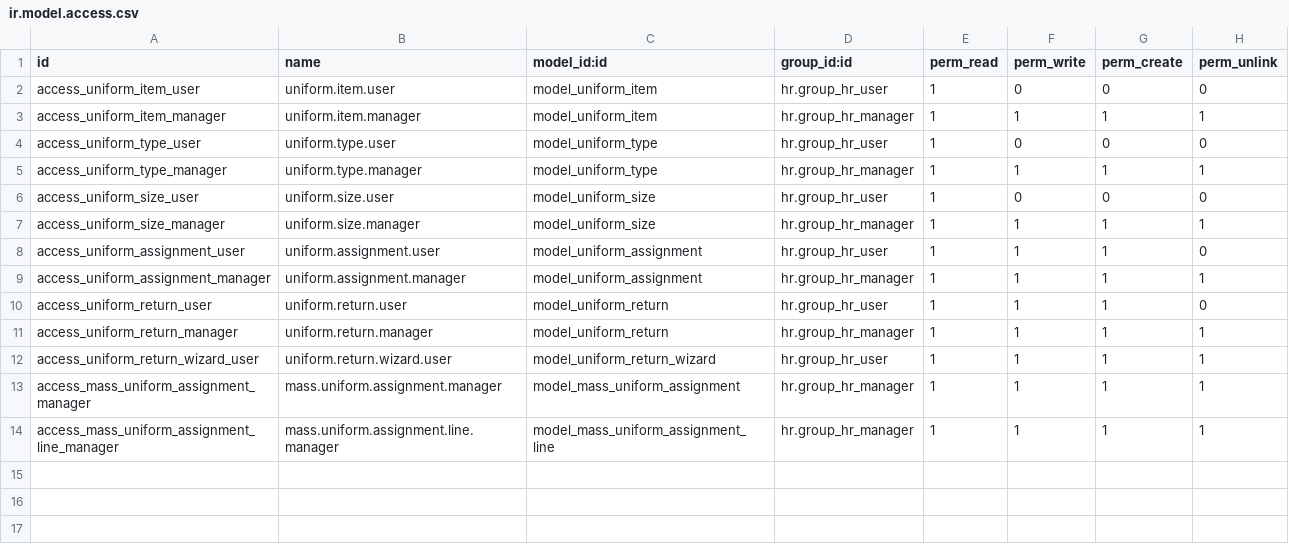
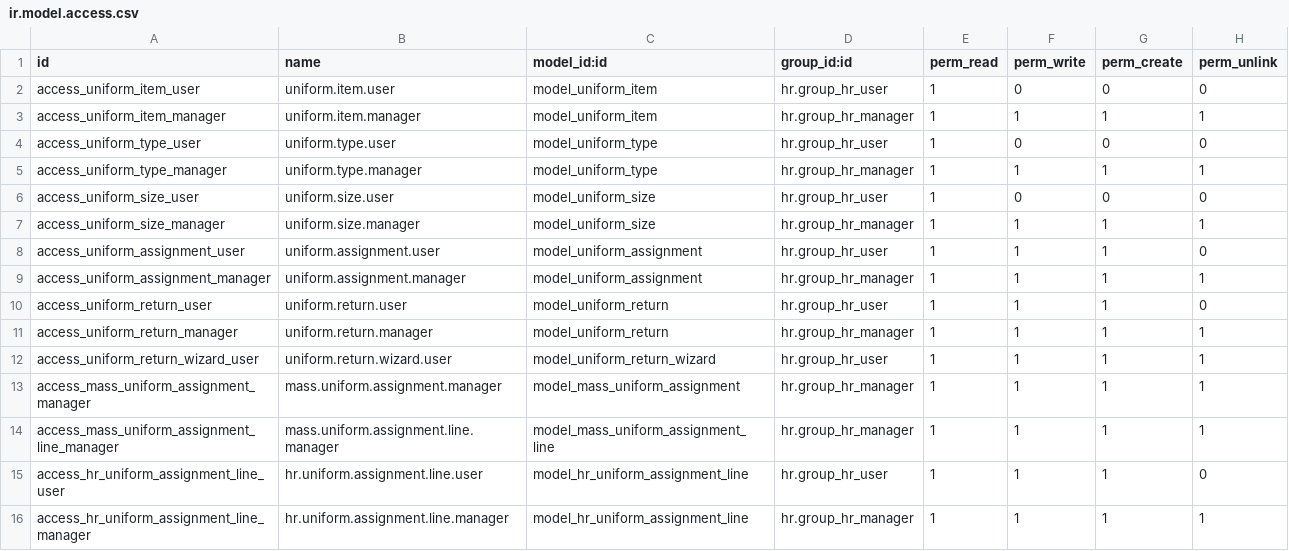
Before and after one commit to RajaKumar829891/Odoosolution, a CSV file: uniform_management/security/ir.model.access.csv, drawn as a sheet.

Commit message:
Added uniform_management module

```diff
--- a/uniform_management/security/ir.model.access.csv
+++ b/uniform_management/security/ir.model.access.csv
@@ -14 +14,3 @@ access_mass_uniform_assignment_manager,mass.uniform.assignment.manager,model_mas
 access_mass_uniform_assignment_line_manager,mass.uniform.assignment.line.manager,model_mass_uniform_assignment_line,hr.group_hr_manager,1,1,1,1
+access_hr_uniform_assignment_line_user,hr.uniform.assignment.line.user,model_hr_uniform_assignment_line,hr.group_hr_user,1,1,1,0
+access_hr_uniform_assignment_line_manager,hr.uniform.assignment.line.manager,model_hr_uniform_assignment_line,hr.group_hr_manager,1,1,1,1
```
Also changed, not shown: 6 other files.
